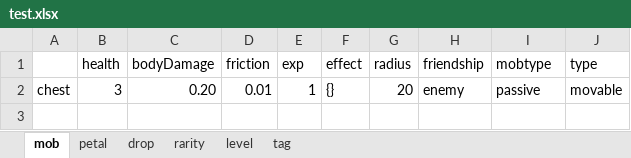
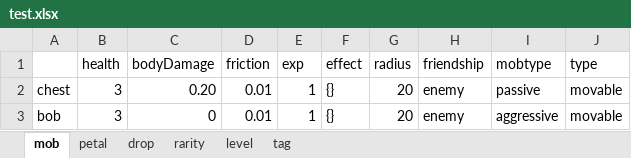
Before and after one commit to FelixYu2021202/newmicrocosm, an Excel workbook: data/test.xlsx, sheet mob, drawn as a sheet; values as stored, in another font and other column widths than the file's, no borders; the diff names each change by its address in the sheet, - before the commit and + after, or states it on an @@ line.

```diff
--- a/data/test.xlsx (sheet mob)
+++ b/data/test.xlsx (sheet mob)
+row 3: bob | 3 | 0 | 0.01 | 1 | {} | 20 | enemy | aggressive | movable
```
Also changed, not shown: sheet tag, sheet drop, 12 other files.
